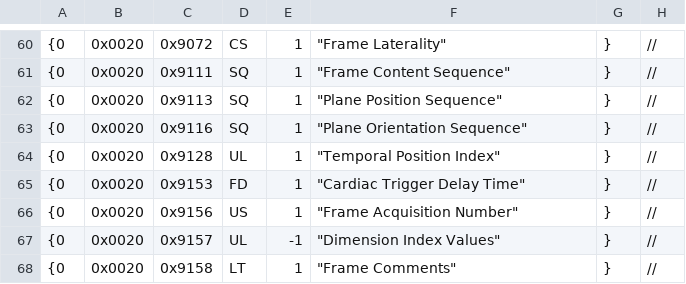
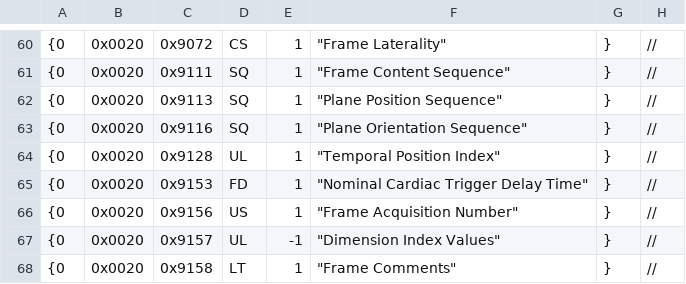
Before and after one commit to svagionitis/MIST, a CSV file: mist/io/dicom_tag/dicom_tag0020.csv, drawn as a sheet; only a part is shown, gaps mark what is left out; the diff covers the shown part only.

```diff
--- a/mist/io/dicom_tag/dicom_tag0020.csv
+++ b/mist/io/dicom_tag/dicom_tag0020.csv
@@ -64,3 +64,3 @@
 {0,0x0020,0x9128,UL,1,"""Temporal Position Index""",},//
-{0,0x0020,0x9153,FD,1,"""Cardiac Trigger Delay Time""",},//
+{0,0x0020,0x9153,FD,1,"""Nominal Cardiac Trigger Delay Time""",},//
 {0,0x0020,0x9156,US,1,"""Frame Acquisition Number""",},//
```
Also changed, not shown: 13 added rows, 1 removed row and 3 edited cells elsewhere in this file, mist/io/dicom_tag/dicom_tag.csv, mist/io/dicom_tag/dicom_tag0008.csv, 49 other files.
